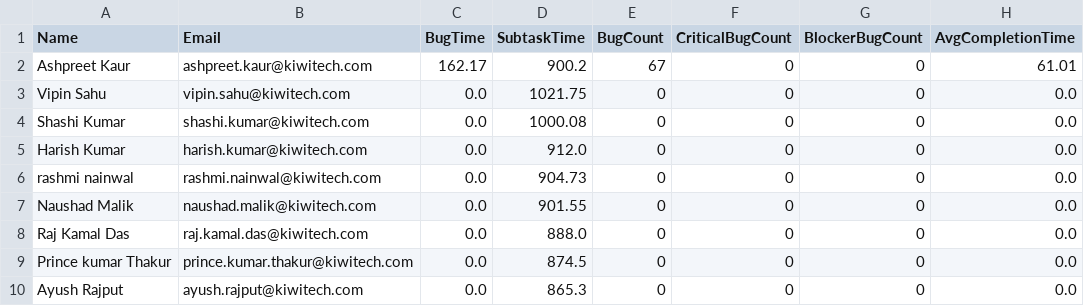
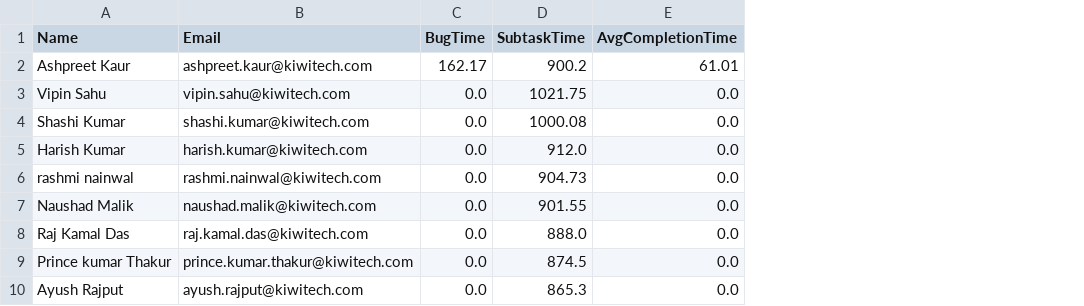
Before and after one commit to syedzaidi-kiwi/jira-developer-ranking, a CSV file: developer_rankings_final.csv, drawn as a sheet; only a part is shown; the diff names each change by its address in the sheet, - before the commit and + after, or states it on an @@ line.

```diff
--- a/developer_rankings_final.csv
+++ b/developer_rankings_final.csv
-column E (BugCount), rows 2-10: 67 | 0 | 0 | 0 | 0 | 0 | 0 | 0 | 0
-column F (CriticalBugCount), rows 2-10: all 0
-column G (BlockerBugCount), rows 2-10: all 0
```
Also changed, not shown: 2 other files.
